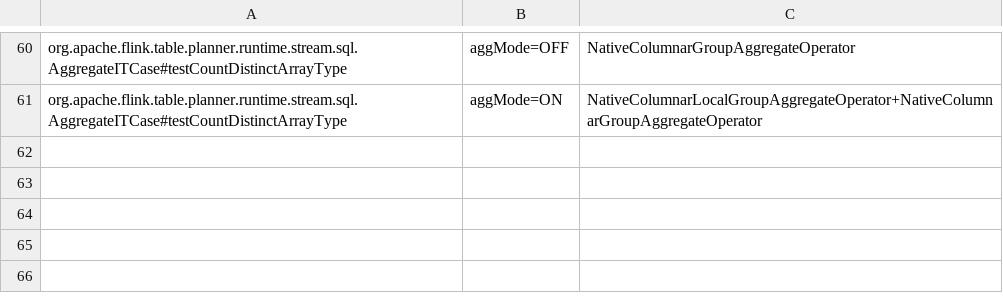
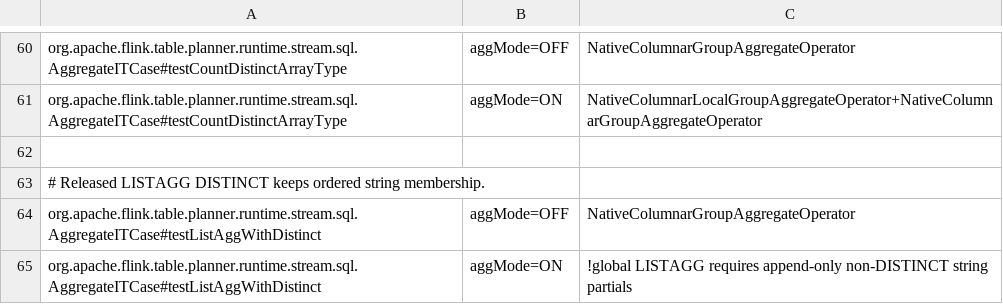
Before and after one commit to Flanderzz/StreamFusion, a TSV file: dev/flink-suite/agent/src/main/resources/native-execution.tsv, drawn as a sheet; only a part is shown, gaps mark what is left out; the diff names each change by its address in the sheet, - before the commit and + after, or states it on an @@ line.

```diff
--- a/dev/flink-suite/agent/src/main/resources/native-execution.tsv
+++ b/dev/flink-suite/agent/src/main/resources/native-execution.tsv
+row 62: (empty)
+row 63: # Released LISTAGG DISTINCT keeps ordered string membership.
+row 64: org.apache.flink.table.planner.runtime.stream.sql.AggregateITCase#testListAggWithDistinct | aggMode=OFF | NativeColumnarGroupAggregateOperator
+row 65: org.apache.flink.table.planner.runtime.stream.sql.AggregateITCase#testListAggWithDistinct | aggMode=ON | !global LISTAGG requires append-only non-DISTINCT string partials
```
Also changed, not shown: dev/flink-suite/agent/src/main/resources/native-execution-flink1.18-state.tsv, dev/flink-suite/agent/src/main/resources/native-execution-flink1.18.tsv, 12 other files.
